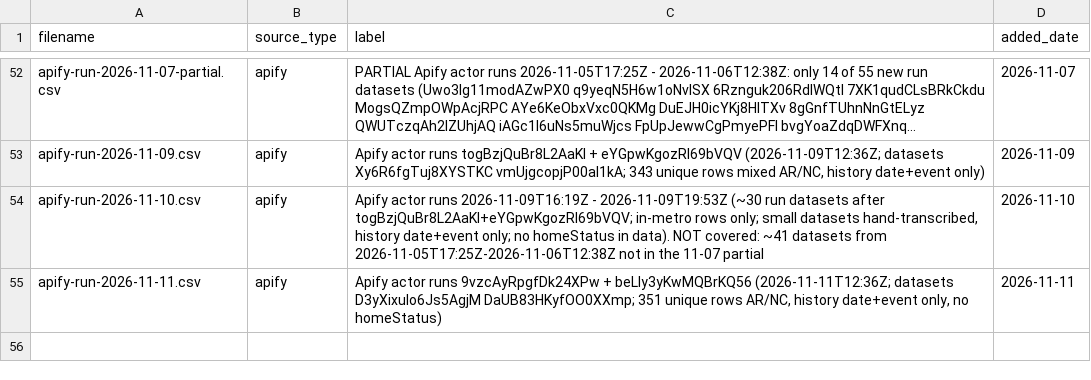
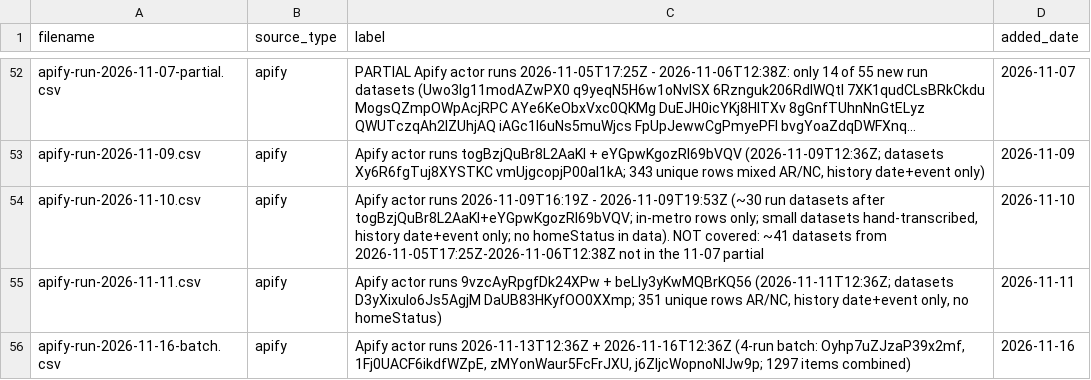
Before and after one commit to Shlomgo/rental-trial, a CSV file: sources/hickory-nc/manifest.csv, drawn as a sheet; only a part is shown, gaps mark what is left out; long unchanged cells end in ….

```diff
--- a/sources/hickory-nc/manifest.csv
+++ b/sources/hickory-nc/manifest.csv
@@ -55 +55,2 @@ apify-run-2026-11-10.csv,apify,"Apify actor runs 2026-11-09T16:19Z - 2026-11-09T
 apify-run-2026-11-11.csv,apify,"Apify actor runs 9vzcAyRpgfDk24XPw + beLly3yKwMQBrKQ56 (2026-11-11T12:36Z; datasets D3yXixulo6Js5AgjM DaUB83HKyfOO0XXmp; 351 unique rows AR/NC, history date+event only, no homeStatus)",2026-11-11
+apify-run-2026-11-16-batch.csv,apify,"Apify actor runs 2026-11-13T12:36Z + 2026-11-16T12:36Z (4-run batch: Oyhp7uZJzaP39x2mf, 1Fj0UACF6ikdfWZpE, zMYonWaur5FcFrJXU, j6ZljcWopnoNlJw9p; 1297 items combined)",2026-11-16
```
Also changed, not shown: output/hickory-nc-rentals.csv, output/little-rock-ar-community-totals.csv, 8 other files.
